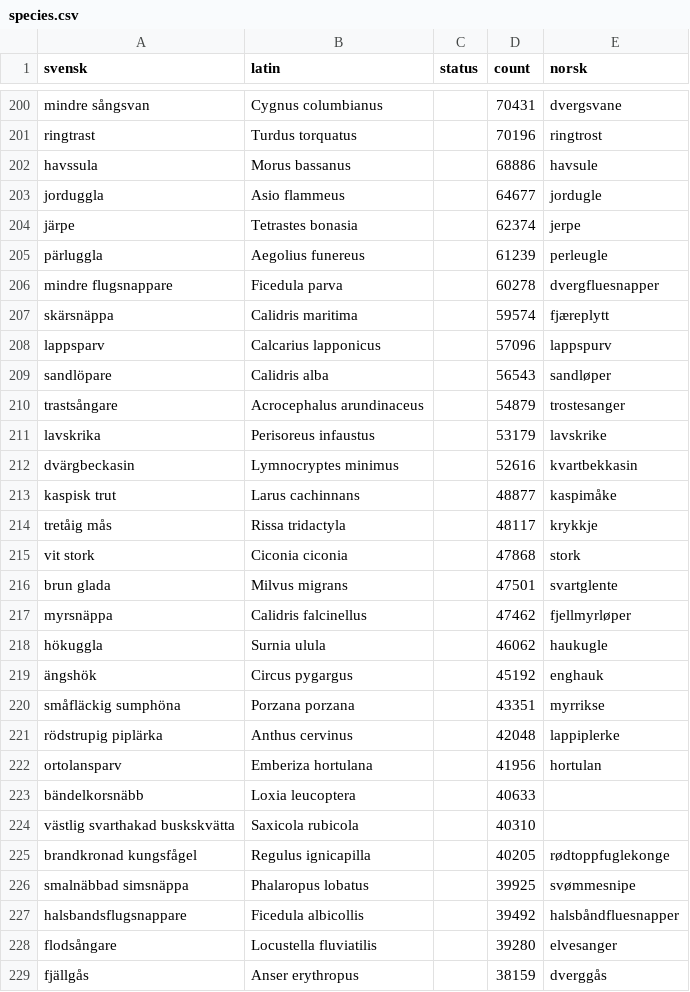
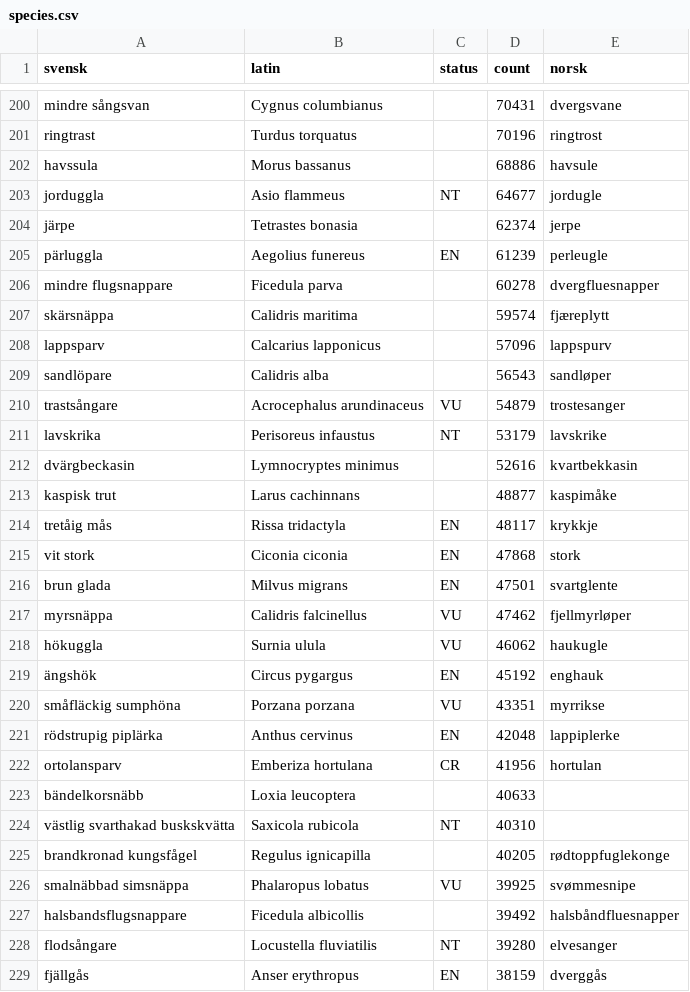
Before and after one commit to mortenfyhn/feltbok, a CSV file: app/src/sweden/assets/species.csv, drawn as a sheet; only a part is shown, gaps mark what is left out; the diff covers the shown part only.

Commit message:
Add Swedish Red List 2025 status to the species checklist
build_species_se.py now joins the Red List 2025 (GBIF dataset 87e639cc, the
machine-readable "Rödlistade arter i Sverige 2025") onto the bird list by scientific
name, filling the status column with the IUCN code (RE/CR/EN/VU/NT/DD). 115 of 817
species are red-listed; StatusBadge already renders these codes (same IUCN set as
Norway), so they show red in search — e.g. storspov EN, tofsvipa VU, fjälluggla RE.

The alien/"black list" risk grade (GEIAA SE/HI/PH/LO/NK) is not exposed by GBIF's
species API (only NOT_APPLICABLE), so it's deferred — it needs the alien-list DwC-A
or an artfakta scrape, like the Norwegian Fremmedartslista build does.

```diff
--- a/app/src/sweden/assets/species.csv
+++ b/app/src/sweden/assets/species.csv
@@ -202,5 +202,5 @@ ringtrast,Turdus torquatus,,70196,ringtrost
 havssula,Morus bassanus,,68886,havsule
-jorduggla,Asio flammeus,,64677,jordugle
+jorduggla,Asio flammeus,NT,64677,jordugle
 järpe,Tetrastes bonasia,,62374,jerpe
-pärluggla,Aegolius funereus,,61239,perleugle
+pärluggla,Aegolius funereus,EN,61239,perleugle
 mindre flugsnappare,Ficedula parva,,60278,dvergfluesnapper
@@ -209,21 +209,21 @@ lappsparv,Calcarius lapponicus,,57096,lappspurv
 sandlöpare,Calidris alba,,56543,sandløper
-trastsångare,Acrocephalus arundinaceus,,54879,trostesanger
-lavskrika,Perisoreus infaustus,,53179,lavskrike
+trastsångare,Acrocephalus arundinaceus,VU,54879,trostesanger
+lavskrika,Perisoreus infaustus,NT,53179,lavskrike
 dvärgbeckasin,Lymnocryptes minimus,,52616,kvartbekkasin
 kaspisk trut,Larus cachinnans,,48877,kaspimåke
-tretåig mås,Rissa tridactyla,,48117,krykkje
-vit stork,Ciconia ciconia,,47868,stork
-brun glada,Milvus migrans,,47501,svartglente
-myrsnäppa,Calidris falcinellus,,47462,fjellmyrløper
-hökuggla,Surnia ulula,,46062,haukugle
-ängshök,Circus pygargus,,45192,enghauk
-småfläckig sumphöna,Porzana porzana,,43351,myrrikse
-rödstrupig piplärka,Anthus cervinus,,42048,lappiplerke
-ortolansparv,Emberiza hortulana,,41956,hortulan
+tretåig mås,Rissa tridactyla,EN,48117,krykkje
+vit stork,Ciconia ciconia,EN,47868,stork
+brun glada,Milvus migrans,EN,47501,svartglente
+myrsnäppa,Calidris falcinellus,VU,47462,fjellmyrløper
+hökuggla,Surnia ulula,VU,46062,haukugle
+ängshök,Circus pygargus,EN,45192,enghauk
+småfläckig sumphöna,Porzana porzana,VU,43351,myrrikse
+rödstrupig piplärka,Anthus cervinus,EN,42048,lappiplerke
+ortolansparv,Emberiza hortulana,CR,41956,hortulan
 bändelkorsnäbb,Loxia leucoptera,,40633,
-västlig svarthakad buskskvätta,Saxicola rubicola,,40310,
+västlig svarthakad buskskvätta,Saxicola rubicola,NT,40310,
 brandkronad kungsfågel,Regulus ignicapilla,,40205,rødtoppfuglekonge
-smalnäbbad simsnäppa,Phalaropus lobatus,,39925,svømmesnipe
+smalnäbbad simsnäppa,Phalaropus lobatus,VU,39925,svømmesnipe
 halsbandsflugsnappare,Ficedula albicollis,,39492,halsbåndfluesnapper
-flodsångare,Locustella fluviatilis,,39280,elvesanger
-fjällgås,Anser erythropus,,38159,dverggås
+flodsångare,Locustella fluviatilis,NT,39280,elvesanger
+fjällgås,Anser erythropus,EN,38159,dverggås
```
Also changed, not shown: 98 edited cells elsewhere in this file, 1 other file.
